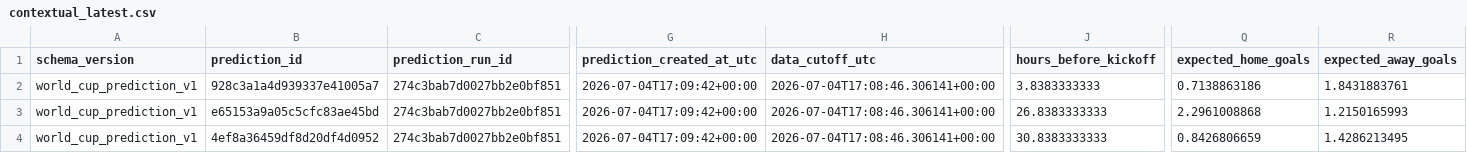
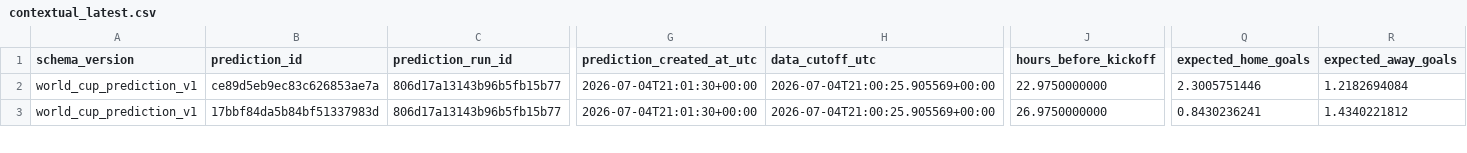
Before and after one commit to juanbrau-or/world-cup-2026-predictions, a CSV file: shadow/contextual_latest.csv, drawn as a sheet; only a part is shown, gaps mark what is left out; removed rows and columns are numbered as before the commit, all else as after; rows hold the shown columns only; the diff covers the shown part only; the diff names each change by its address in the sheet, - before the commit and + after, or states it on an @@ line.

```diff
--- a/shadow/contextual_latest.csv
+++ b/shadow/contextual_latest.csv
-row 2: world_cup_prediction_v1 | 928c3a1a4d939337e41005a7 | 274c3bab7d0027bb2e0bf851 | 2026-07-04T17:09:42+00:00 | 2026-07-04T17:08:46.306141+00:00 | 3.8383333333 | 0.7138863186 | 1.8431883761
-B2 (prediction_id): e65153a9a05c5cfc83ae45bd
+B2 (prediction_id): ce89d5eb9ec83c626853ae7a
-C2:C3 (prediction_run_id): 274c3bab7d0027bb2e0bf851
+C2:C3 (prediction_run_id): 806d17a13143b96b5fb15b77
-G2:G3 (prediction_created_at_utc): 2026-07-04T17:09:42+00:00
+G2:G3 (prediction_created_at_utc): 2026-07-04T21:01:30+00:00
-H2:H3 (data_cutoff_utc): 2026-07-04T17:08:46.306141+00:00
+H2:H3 (data_cutoff_utc): 2026-07-04T21:00:25.905569+00:00
-J2 (hours_before_kickoff): 26.8383333333
+J2 (hours_before_kickoff): 22.9750000000
-Q2 (expected_home_goals): 2.2961008868
+Q2 (expected_home_goals): 2.3005751446
-R2 (expected_away_goals): 1.2150165993
+R2 (expected_away_goals): 1.2182694084
-B3 (prediction_id): 4ef8a36459df8d20df4d0952
+B3 (prediction_id): 17bbf84da5b84bf51337983d
-J3 (hours_before_kickoff): 30.8383333333
+J3 (hours_before_kickoff): 26.9750000000
-Q3 (expected_home_goals): 0.8426806659
+Q3 (expected_home_goals): 0.8430236241
-R3 (expected_away_goals): 1.4286213495
+R3 (expected_away_goals): 1.4340221812
```
Also changed, not shown: 94 edited cells elsewhere in this file, latest.csv, prospective_matches.csv, 18 other files.
